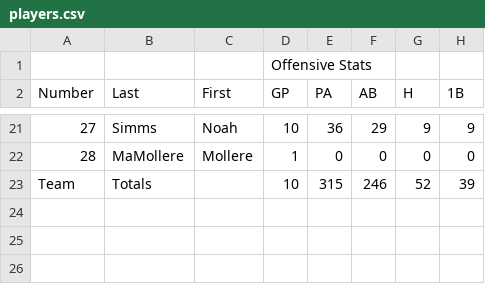
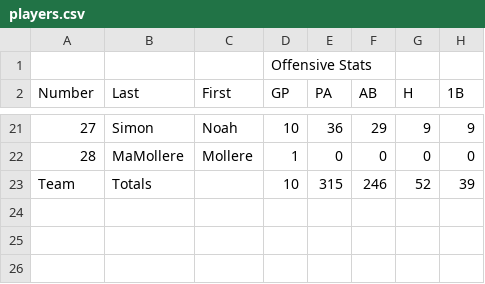
Before and after one commit to kmccun2/baseball-sim-game, a CSV file: client/public/uploads/players.csv, drawn as a sheet; only a part is shown, gaps mark what is left out; the diff covers the shown part only; the diff names each change by its address in the sheet, - before the commit and + after, or states it on an @@ line.

```diff
--- a/client/public/uploads/players.csv
+++ b/client/public/uploads/players.csv
-B21 (Last): Simms
+B21 (Last): Simon
```
Also changed, not shown: 32 edited cells elsewhere in this file, 11 other files.
